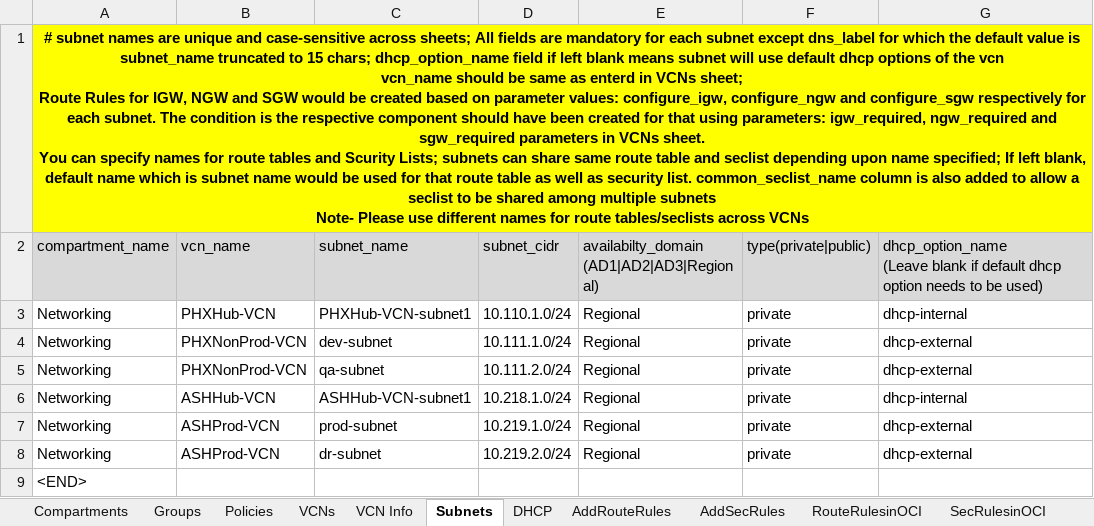
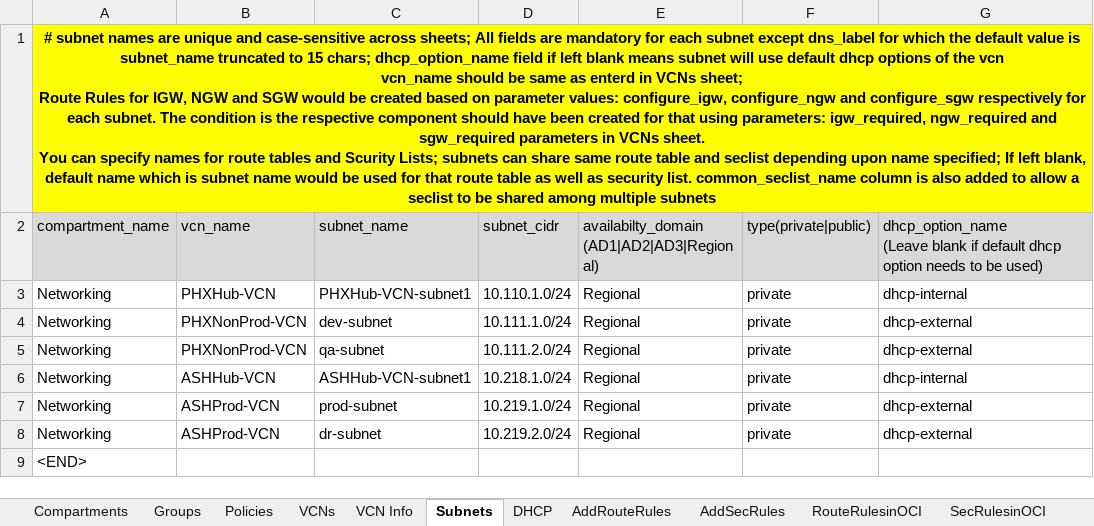
Before and after one commit to oracle-devrel/cd3-automation-toolkit, an Excel workbook: oci_tenancy/SetUpOCI_Via_TF/example/CD3-template.xlsx, sheet Subnets, drawn as a sheet; only a part is shown; values as stored, in another font and other column widths than the file's, no borders; ↵ is a line break in a cell; the diff names each change by its address in the sheet, - before the commit and + after, or states it on an @@ line.

Commit message:
added support for same names of seclists/routetables across VCNs

```diff
--- a/oci_tenancy/SetUpOCI_Via_TF/example/CD3-template.xlsx (sheet Subnets)
+++ b/oci_tenancy/SetUpOCI_Via_TF/example/CD3-template.xlsx (sheet Subnets)
-A1: …multiple subnets ↵ Note- Please use different names for route tables/seclists across VCNs
+A1: …multiple subnets
```
Also changed, not shown: sheet AddRouteRules, sheet AddSecRules, 8 other files.
